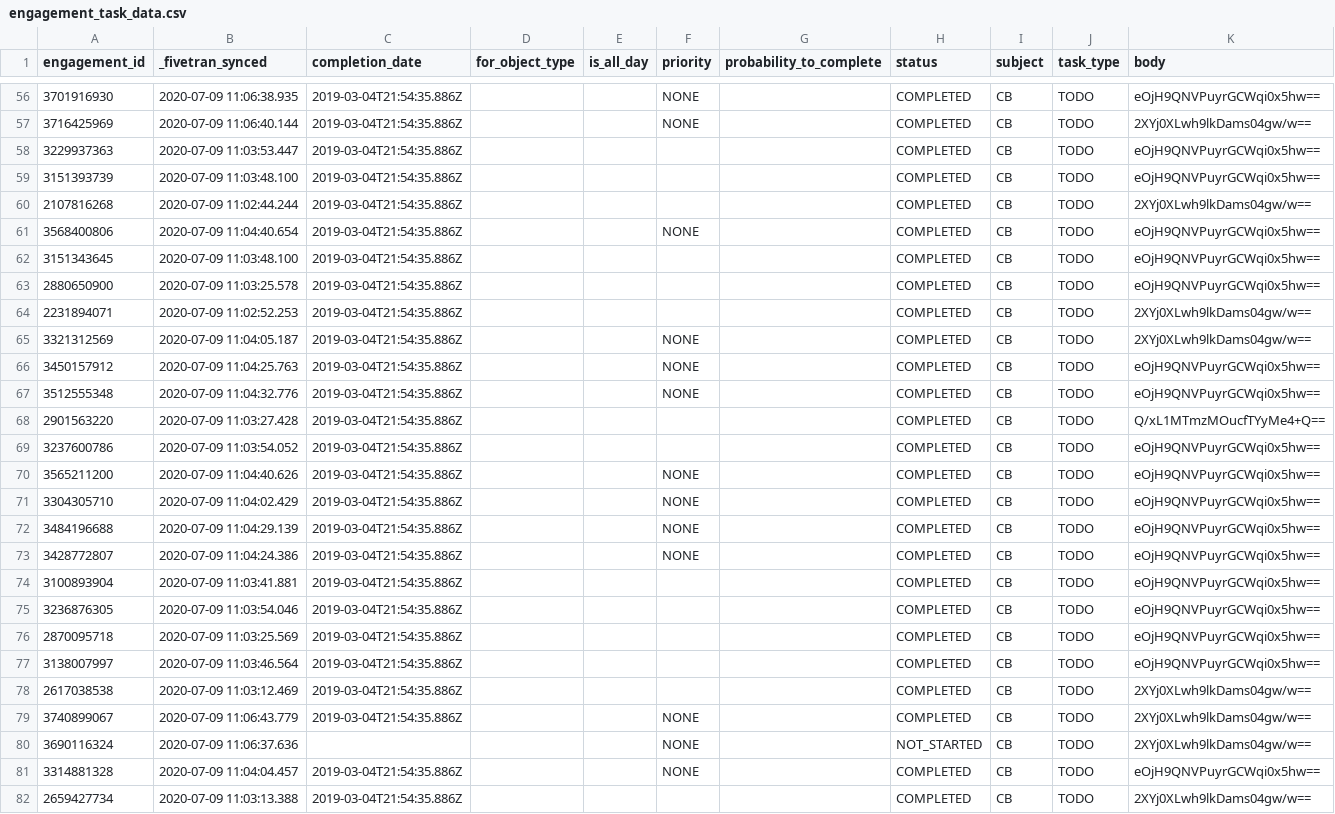
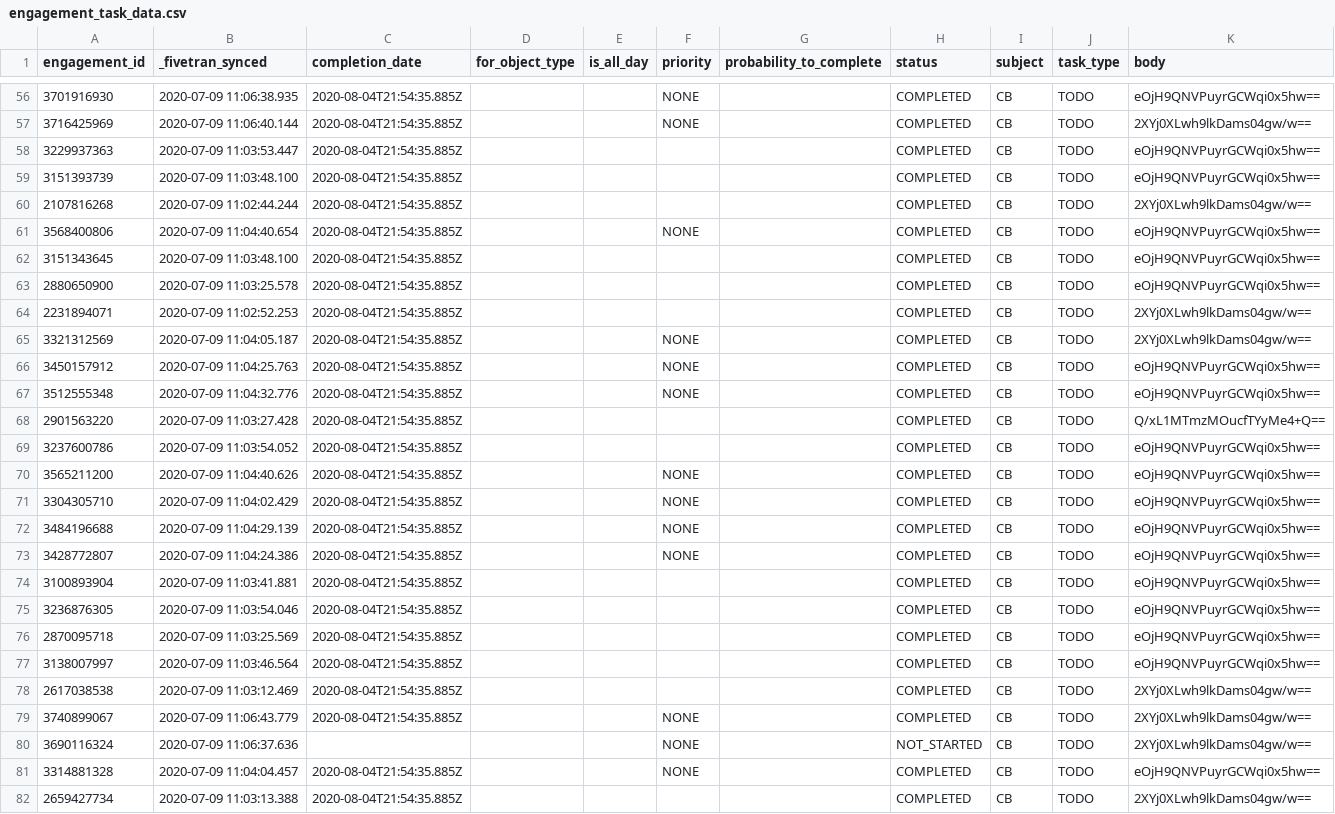
Before and after one commit to fivetran/dbt_hubspot, a CSV file: integration_tests/seeds/engagement_task_data.csv, drawn as a sheet; only a part is shown, gaps mark what is left out; the diff covers the shown part only; the diff names each change by its address in the sheet, - before the commit and + after, or states it on an @@ line.

```diff
--- a/integration_tests/seeds/engagement_task_data.csv
+++ b/integration_tests/seeds/engagement_task_data.csv
-C56:C79 (completion_date): 2019-03-04T21:54:35.886Z
+C56:C79 (completion_date): 2020-08-04T21:54:35.885Z
-C81:C82 (completion_date): 2019-03-04T21:54:35.886Z
+C81:C82 (completion_date): 2020-08-04T21:54:35.885Z
```
Also changed, not shown: 73 edited cells elsewhere in this file, integration_tests/seeds/contact_data.csv, 7 other files.
